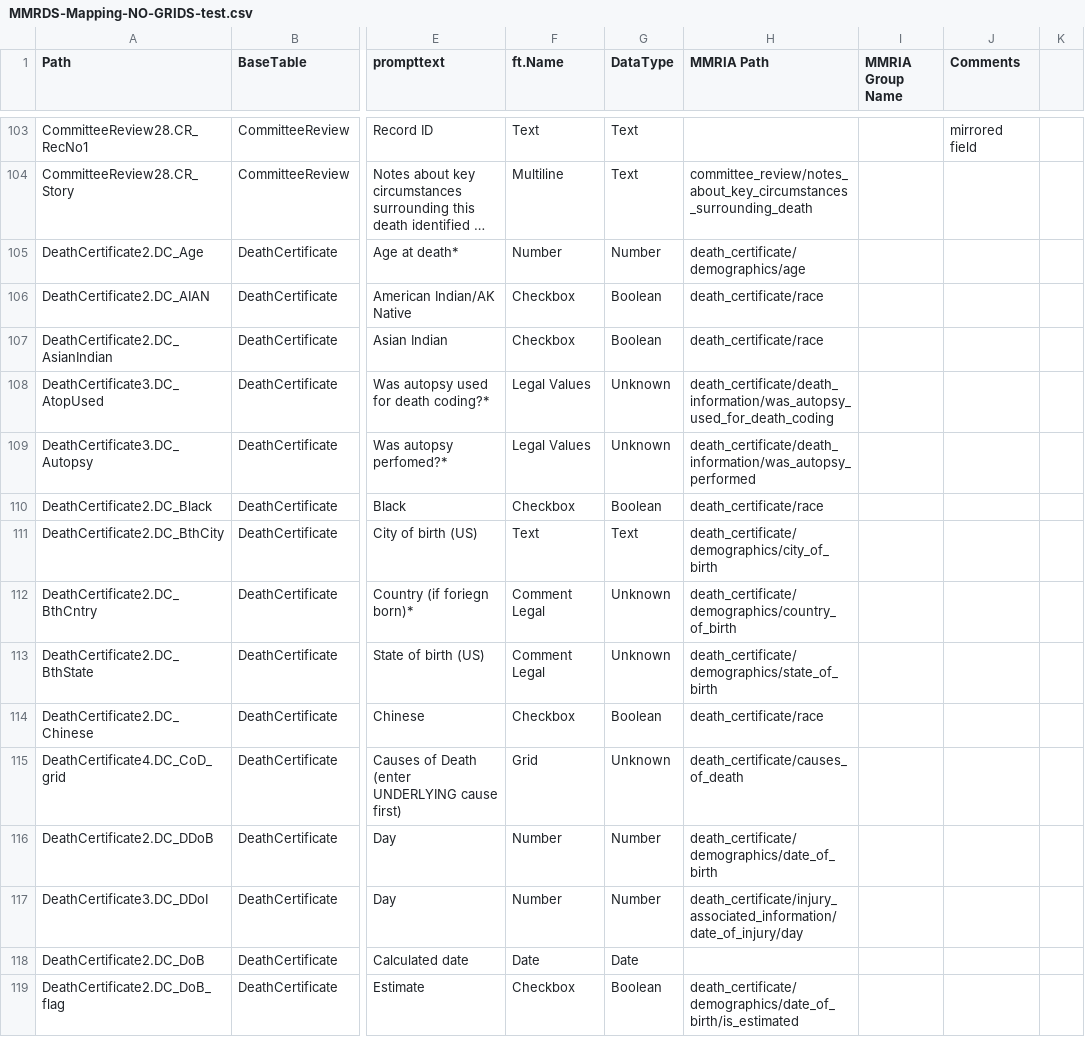
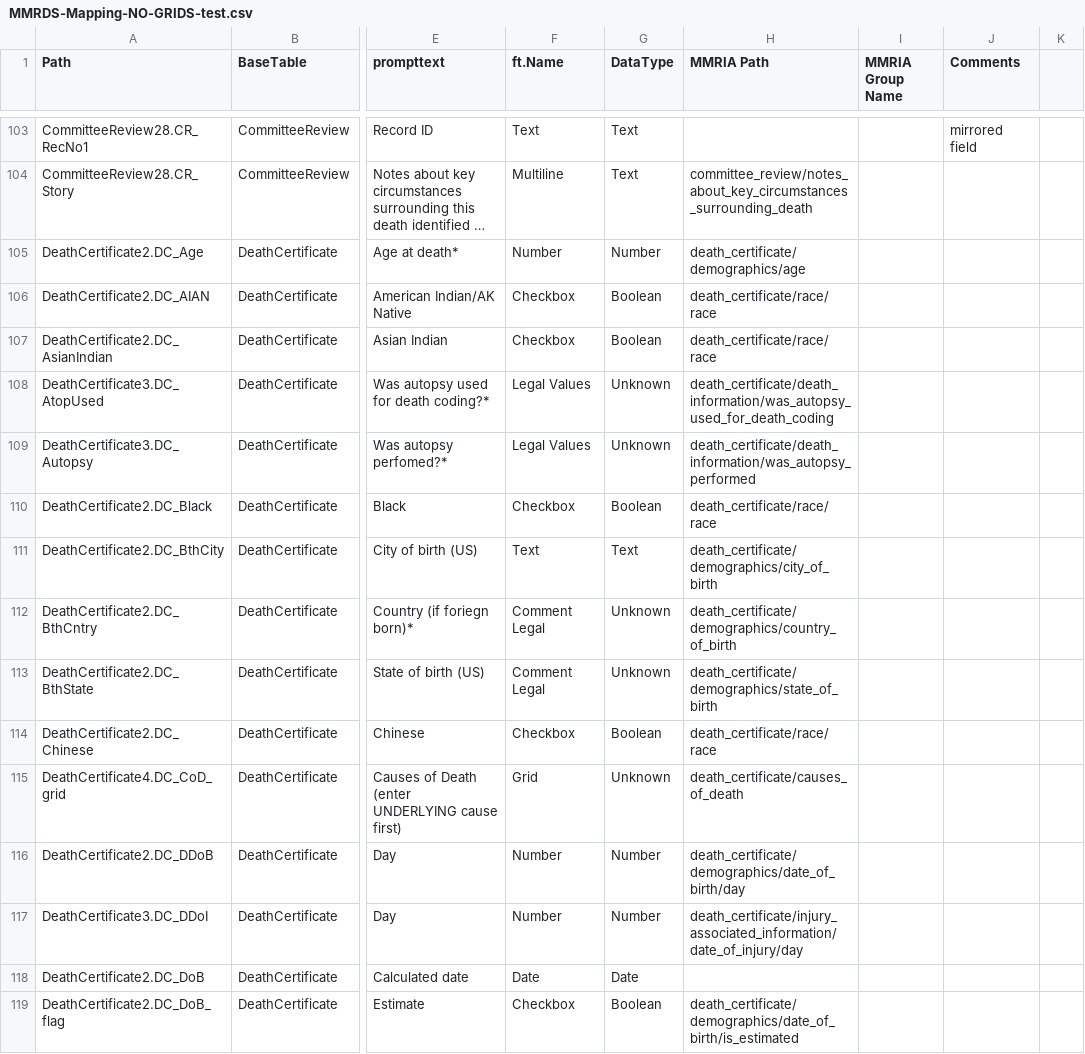
Before and after one commit to icuseven/MMRDS, a CSV file: source-code/scratch/owin/mmrds-importer/mapping-file-set/MMRDS-Mapping-NO-GRIDS-test.csv, drawn as a sheet; only a part is shown, gaps mark what is left out; long unchanged cells end in …; the diff covers the shown part only; the diff names each change by its address in the sheet, - before the commit and + after, or states it on an @@ line.

```diff
--- a/source-code/scratch/owin/mmrds-importer/mapping-file-set/MMRDS-Mapping-NO-GRIDS-test.csv
+++ b/source-code/scratch/owin/mmrds-importer/mapping-file-set/MMRDS-Mapping-NO-GRIDS-test.csv
-H106:H107 (MMRIA Path): death_certificate/race
+H106:H107 (MMRIA Path): death_certificate/race/race
-H110 (MMRIA Path): death_certificate/race
+H110 (MMRIA Path): death_certificate/race/race
-H114 (MMRIA Path): death_certificate/race
+H114 (MMRIA Path): death_certificate/race/race
-H116 (MMRIA Path): death_certificate/demographics/date_of_birth
+H116 (MMRIA Path): death_certificate/demographics/date_of_birth/day
```
Also changed, not shown: 1 added row and 30 edited cells elsewhere in this file, source-code/scratch/owin/mmrds-importer/mapping-file-set/MMRDS-Mapping-NO-GRIDS-lookup-values.csv, source-code/scratch/owin/mmrds-importer/mapping-file-set/grid-mapping-merge.csv.
